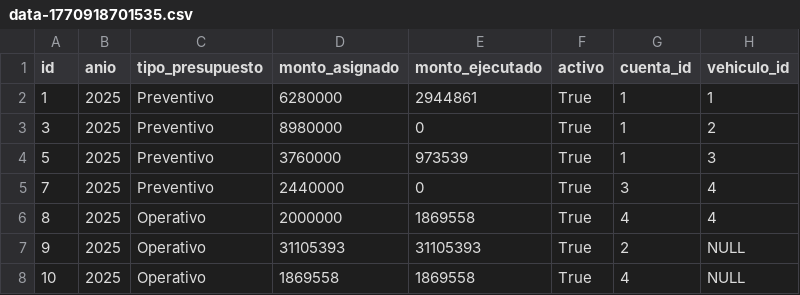
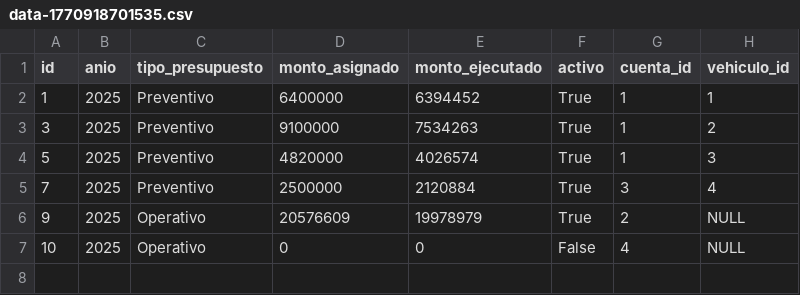
Before and after one commit to sergiodmartinezf/gestion_flota_hrn, a CSV file: flota/management/commands/data-1770918701535.csv, drawn as a sheet.

```diff
--- a/flota/management/commands/data-1770918701535.csv
+++ b/flota/management/commands/data-1770918701535.csv
@@ -1,8 +1,7 @@
 "id","anio","tipo_presupuesto","monto_asignado","monto_ejecutado","activo","cuenta_id","vehiculo_id"
-1,2025,"Preventivo",6280000,2944861,True,1,1
-3,2025,"Preventivo",8980000,0,True,1,2
-5,2025,"Preventivo",3760000,973539,True,1,3
-7,2025,"Preventivo",2440000,0,True,3,4
-8,2025,"Operativo",2000000,1869558,True,4,4
-9,2025,"Operativo",31105393,31105393,True,2,NULL
-10,2025,"Operativo",1869558,1869558,True,4,NULL
+1,2025,"Preventivo",6400000,6394452,True,1,1
+3,2025,"Preventivo",9100000,7534263,True,1,2
+5,2025,"Preventivo",4820000,4026574,True,1,3
+7,2025,"Preventivo",2500000,2120884,True,3,4
+9,2025,"Operativo",20576609,19978979,True,2,NULL
+10,2025,"Operativo",0,0,False,4,NULL
```
Also changed, not shown: flota/management/commands/data-1770918685061.csv, flota/management/commands/data-1770918718887.csv, 4 other files.
